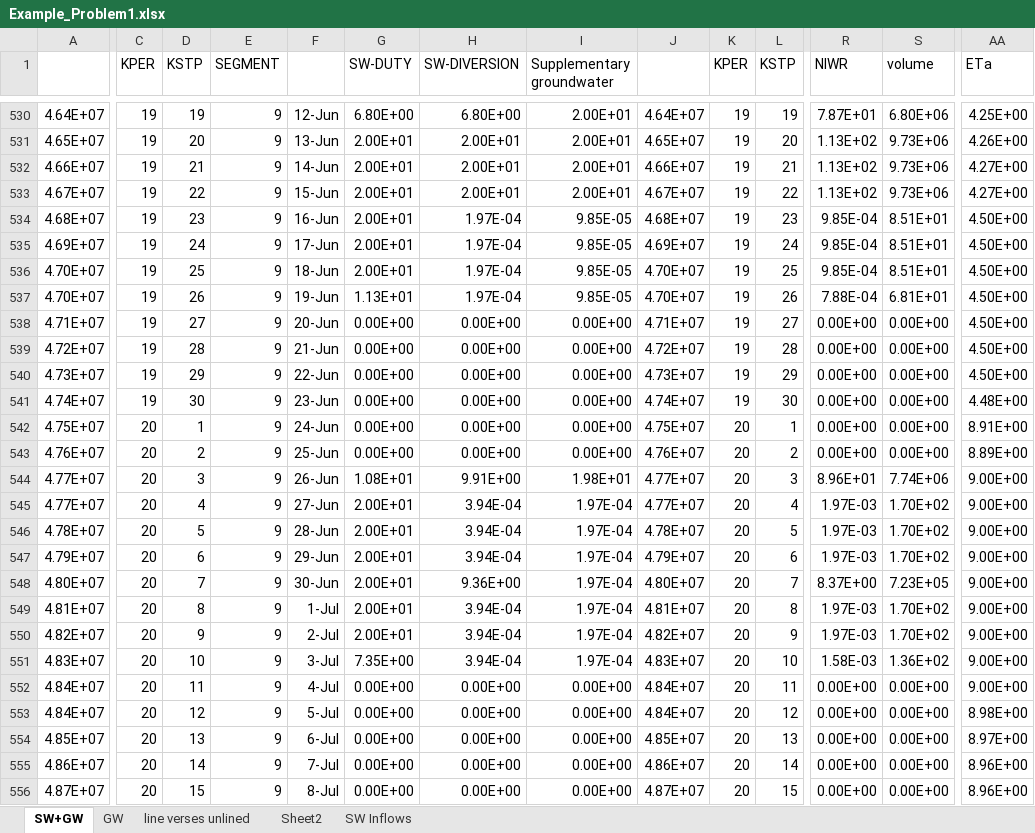
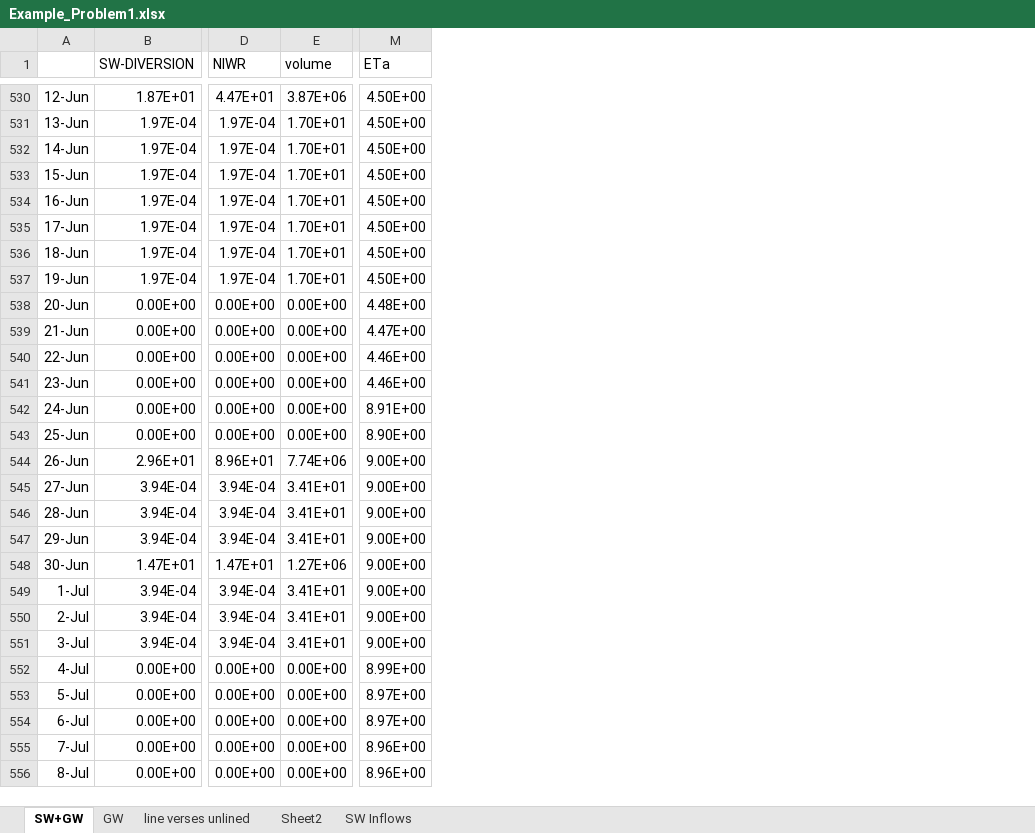
Before and after one commit to rniswon/mfnwt, an Excel workbook: Examples/AgWaterUse/doc/Example_Problem1.xlsx, sheet SW+GW, drawn as a sheet; only a part is shown, gaps mark what is left out; values as stored, in another font and other column widths than the file's, no borders; charts and pictures not drawn; removed rows and columns are numbered as before the commit, all else as after; the diff covers the shown part only; the diff names each change by its address in the sheet, - before the commit and + after, or states it on an @@ line.

```diff
--- a/Examples/AgWaterUse/doc/Example_Problem1.xlsx (sheet SW+GW)
+++ b/Examples/AgWaterUse/doc/Example_Problem1.xlsx (sheet SW+GW)
-column A, rows 530-556: 4.64E+07 | 4.65E+07 | 4.66E+07 | 4.67E+07 | 4.68E+07 | 4.69E+07 | 4.70E+07 | 4.70E+07 | 4.71E+07 | 4.72E+07 | 4.73E+07 | 4.74E+07 | 4.75E+07 | 4.76E+07 | 4.77E+07 | 4.77E+07 | 4.78E+07 | 4.79E+07 | 4.80E+07 | 4.81E+07 | 4.82E+07 | 4.83E+07 | 4.84E+07 | 4.84E+07 | 4.85E+07 | 4.86E+07 | 4.87E+07
-column C (KPER), rows 530-556: 19 | 19 | 19 | 19 | 19 | 19 | 19 | 19 | 19 | 19 | 19 | 19 | 20 | 20 | 20 | 20 | 20 | 20 | 20 | 20 | 20 | 20 | 20 | 20 | 20 | 20 | 20
-column D (KSTP), rows 530-556: 19 | 20 | 21 | 22 | 23 | 24 | 25 | 26 | 27 | 28 | 29 | 30 | 1 | 2 | 3 | 4 | 5 | 6 | 7 | 8 | 9 | 10 | 11 | 12 | 13 | 14 | 15
-column E (SEGMENT), rows 530-556: all 9
-column G (SW-DUTY), rows 530-556: 6.80E+00 | 2.00E+01 | 2.00E+01 | 2.00E+01 | 2.00E+01 | 2.00E+01 | 2.00E+01 | 1.13E+01 | 0.00E+00 | 0.00E+00 | 0.00E+00 | 0.00E+00 | 0.00E+00 | 0.00E+00 | 1.08E+01 | 2.00E+01 | 2.00E+01 | 2.00E+01 | 2.00E+01 | 2.00E+01 | 2.00E+01 | 7.35E+00 | 0.00E+00 | 0.00E+00 | 0.00E+00 | 0.00E+00 | 0.00E+00
-column I (Supplementary groundwater), rows 530-556: 2.00E+01 | 2.00E+01 | 2.00E+01 | 2.00E+01 | 9.85E-05 | 9.85E-05 | 9.85E-05 | 9.85E-05 | 0.00E+00 | 0.00E+00 | 0.00E+00 | 0.00E+00 | 0.00E+00 | 0.00E+00 | 1.98E+01 | 1.97E-04 | 1.97E-04 | 1.97E-04 | 1.97E-04 | 1.97E-04 | 1.97E-04 | 1.97E-04 | 0.00E+00 | 0.00E+00 | 0.00E+00 | 0.00E+00 | 0.00E+00
-column J, rows 530-556: 4.64E+07 | 4.65E+07 | 4.66E+07 | 4.67E+07 | 4.68E+07 | 4.69E+07 | 4.70E+07 | 4.70E+07 | 4.71E+07 | 4.72E+07 | 4.73E+07 | 4.74E+07 | 4.75E+07 | 4.76E+07 | 4.77E+07 | 4.77E+07 | 4.78E+07 | 4.79E+07 | 4.80E+07 | 4.81E+07 | 4.82E+07 | 4.83E+07 | 4.84E+07 | 4.84E+07 | 4.85E+07 | 4.86E+07 | 4.87E+07
-column K (KPER), rows 530-556: 19 | 19 | 19 | 19 | 19 | 19 | 19 | 19 | 19 | 19 | 19 | 19 | 20 | 20 | 20 | 20 | 20 | 20 | 20 | 20 | 20 | 20 | 20 | 20 | 20 | 20 | 20
-column L (KSTP), rows 530-556: 19 | 20 | 21 | 22 | 23 | 24 | 25 | 26 | 27 | 28 | 29 | 30 | 1 | 2 | 3 | 4 | 5 | 6 | 7 | 8 | 9 | 10 | 11 | 12 | 13 | 14 | 15
-B530 (SW-DIVERSION): 6.80E+00
+B530 (SW-DIVERSION): 1.87E+01
-D530 (NIWR): 7.87E+01
+D530 (NIWR): 4.47E+01
-E530 (volume): 6.80E+06
+E530 (volume): 3.87E+06
-M530 (ETa): 4.25E+00
+M530 (ETa): 4.50E+00
-B531:B533 (SW-DIVERSION): 2.00E+01
+B531:B533 (SW-DIVERSION): 1.97E-04
-D531:D533 (NIWR): 1.13E+02
+D531:D533 (NIWR): 1.97E-04
-E531:E533 (volume): 9.73E+06
+E531:E533 (volume): 1.70E+01
-M531 (ETa): 4.26E+00
+M531 (ETa): 4.50E+00
-M532:M533 (ETa): 4.27E+00
+M532:M533 (ETa): 4.50E+00
-D534:D536 (NIWR): 9.85E-04
+D534:D536 (NIWR): 1.97E-04
-E534:E536 (volume): 8.51E+01
+E534:E536 (volume): 1.70E+01
-D537 (NIWR): 7.88E-04
+D537 (NIWR): 1.97E-04
-E537 (volume): 6.81E+01
+E537 (volume): 1.70E+01
-M538 (ETa): 4.50E+00
+M538 (ETa): 4.48E+00
-M539 (ETa): 4.50E+00
+M539 (ETa): 4.47E+00
-M540 (ETa): 4.50E+00
+M540 (ETa): 4.46E+00
-M541 (ETa): 4.48E+00
+M541 (ETa): 4.46E+00
-M543 (ETa): 8.89E+00
+M543 (ETa): 8.90E+00
-B544 (SW-DIVERSION): 9.91E+00
+B544 (SW-DIVERSION): 2.96E+01
-D545:D547 (NIWR): 1.97E-03
+D545:D547 (NIWR): 3.94E-04
-E545:E547 (volume): 1.70E+02
+E545:E547 (volume): 3.41E+01
-B548 (SW-DIVERSION): 9.36E+00
+B548 (SW-DIVERSION): 1.47E+01
-D548 (NIWR): 8.37E+00
+D548 (NIWR): 1.47E+01
-E548 (volume): 7.23E+05
+E548 (volume): 1.27E+06
-D549:D550 (NIWR): 1.97E-03
+D549:D550 (NIWR): 3.94E-04
-E549:E550 (volume): 1.70E+02
+E549:E550 (volume): 3.41E+01
-D551 (NIWR): 1.58E-03
+D551 (NIWR): 3.94E-04
-E551 (volume): 1.36E+02
+E551 (volume): 3.41E+01
-M552 (ETa): 9.00E+00
+M552 (ETa): 8.99E+00
-M553 (ETa): 8.98E+00
+M553 (ETa): 8.97E+00
```
Also changed, not shown: 1 removed row, 5 removed columns and 284 edited cells elsewhere in this sheet, sheet GW, formulas that keep their value, charts or pictures, 6 other files.
